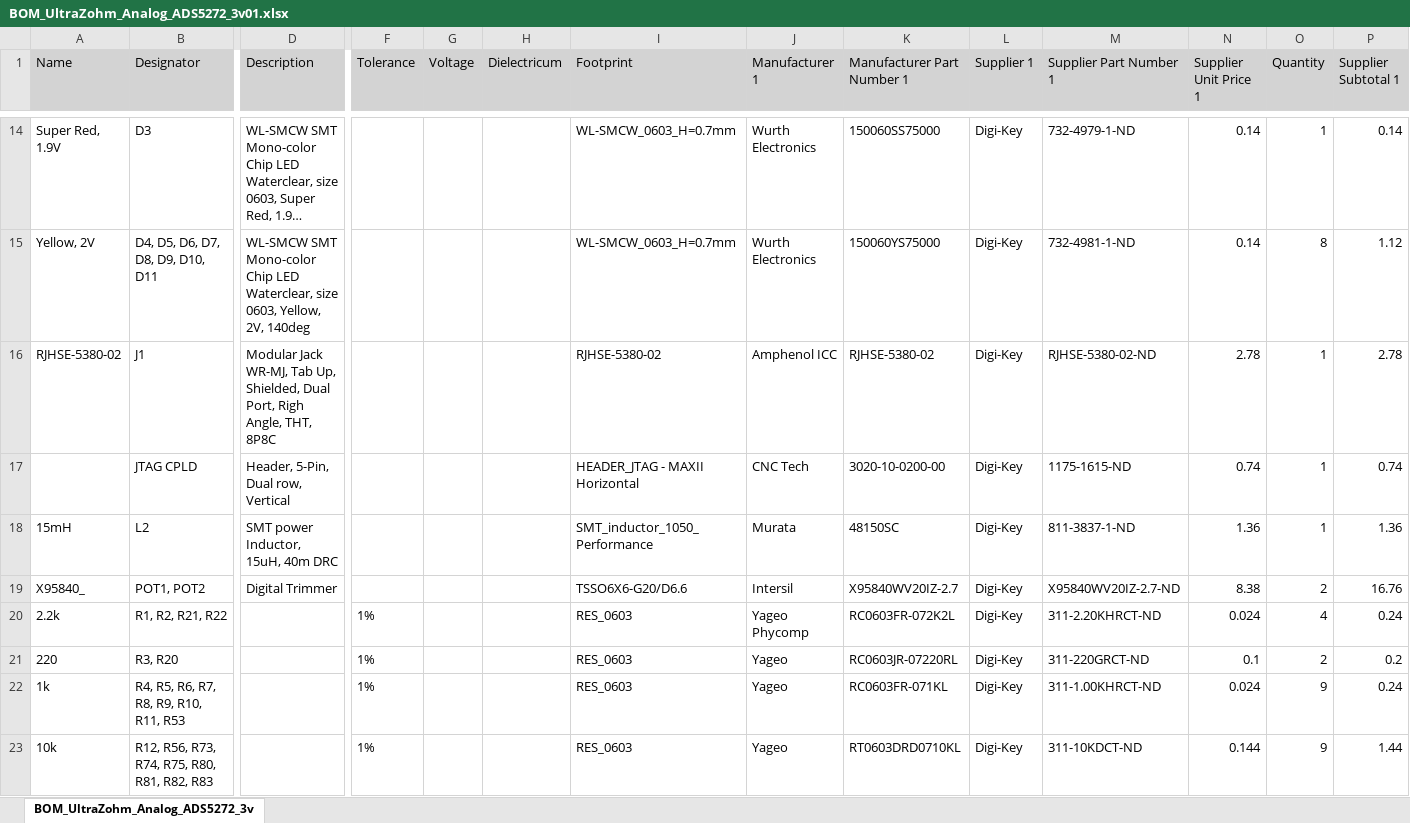
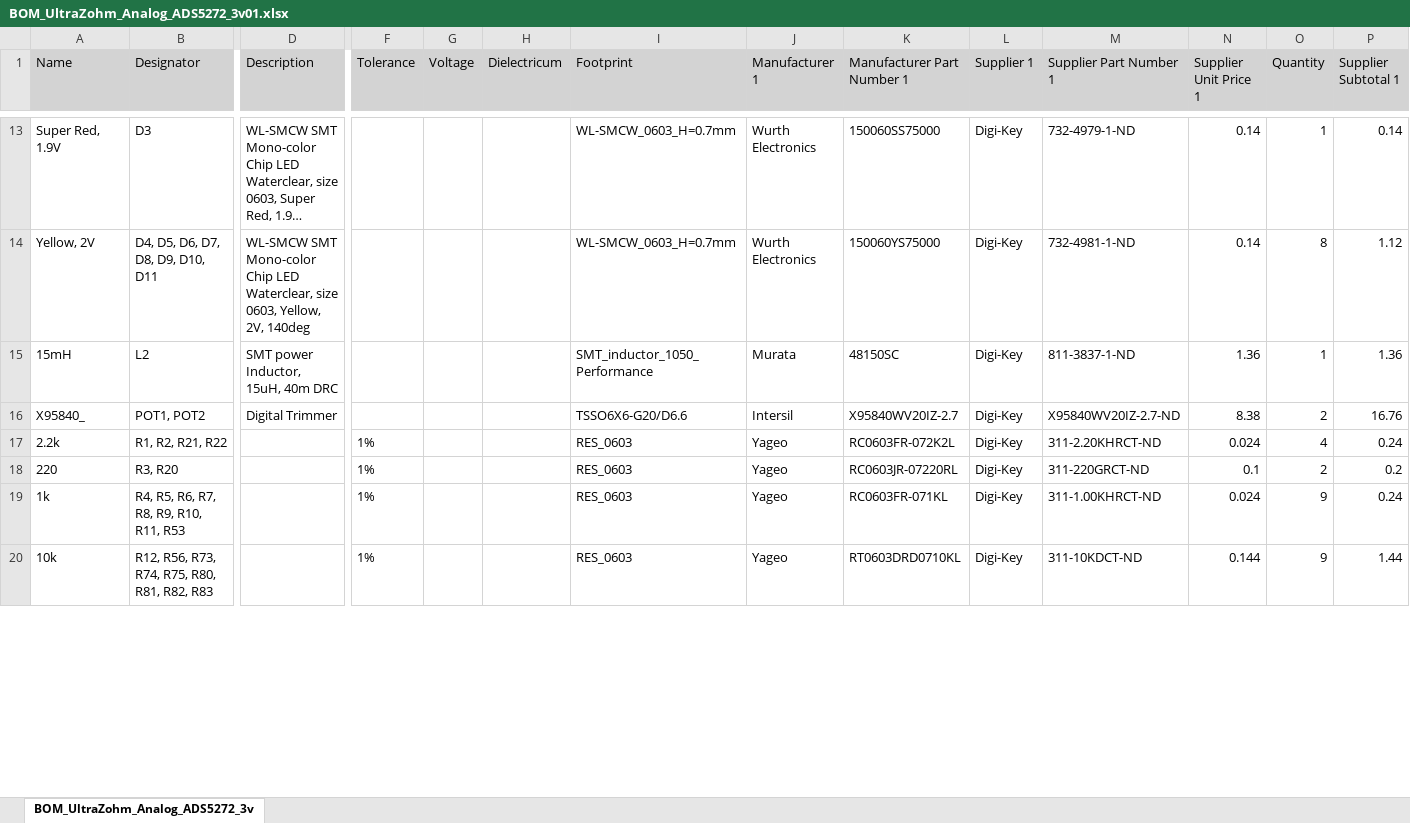
Before and after one commit to ultrazohm/uz_a_ads5272, an Excel workbook: Project Outputs for UltraZohm_Analog_ADS5272/BOM/BOM_UltraZohm_Analog_ADS5272_3v01.xlsx, sheet BOM_UltraZohm_Analog_ADS5272_3v, drawn as a sheet; only a part is shown, gaps mark what is left out; long unchanged cells end in …; values as stored, in another font and other column widths than the file's, no borders; removed rows and columns are numbered as before the commit, all else as after; rows hold the shown columns only; the diff covers the shown part only; the diff names each change by its address in the sheet, - before the commit and + after, or states it on an @@ line.

```diff
--- a/Project Outputs for UltraZohm_Analog_ADS5272/BOM/BOM_UltraZohm_Analog_ADS5272_3v01.xlsx (sheet BOM_UltraZohm_Analog_ADS5272_3v)
+++ b/Project Outputs for UltraZohm_Analog_ADS5272/BOM/BOM_UltraZohm_Analog_ADS5272_3v01.xlsx (sheet BOM_UltraZohm_Analog_ADS5272_3v)
-row 16: RJHSE-5380-02 | J1 | Modular Jack WR-MJ, Tab Up, Shielded, Dual Port, Righ Angle, THT, 8P8C |  |  |  | RJHSE-5380-02 | Amphenol ICC | RJHSE-5380-02 | Digi-Key | RJHSE-5380-02-ND | 2.78 | 1 | 2.78
-row 17:  | JTAG CPLD | Header, 5-Pin, Dual row, Vertical |  |  |  | HEADER_JTAG - MAXII Horizontal | CNC Tech | 3020-10-0200-00 | Digi-Key | 1175-1615-ND | 0.74 | 1 | 0.74
-J17 (Manufacturer 1): Yageo Phycomp
+J17 (Manufacturer 1): Yageo
```
Also changed, not shown: 2 removed rows and 5 edited cells elsewhere in this sheet, 29 other files.
